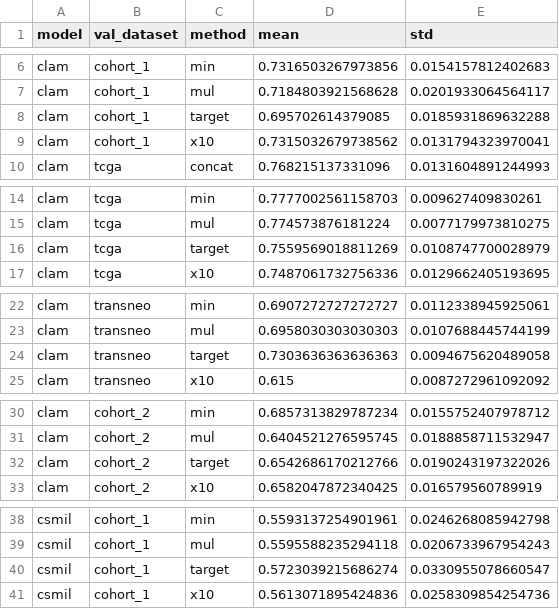
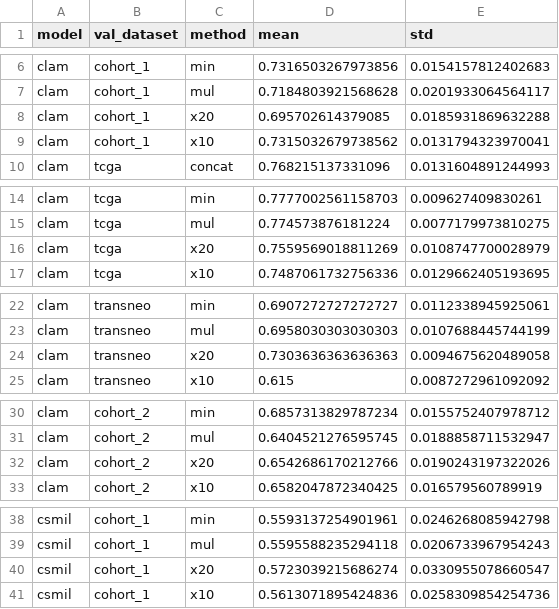
Before and after one commit to tsikup/multiresolution_histopathology, a CSV file: figures/performance_graphs/tp53/imagenet/mean_metrics.csv, drawn as a sheet; only a part is shown, gaps mark what is left out; the diff covers the shown part only.

Commit message:
update figures

```diff
--- a/figures/performance_graphs/tp53/imagenet/mean_metrics.csv
+++ b/figures/performance_graphs/tp53/imagenet/mean_metrics.csv
@@ -7,3 +7,3 @@ clam,cohort_1,min,0.7316503267973856,0.0154157812402683
 clam,cohort_1,mul,0.7184803921568628,0.0201933064564117
-clam,cohort_1,target,0.695702614379085,0.0185931869632288
+clam,cohort_1,x20,0.695702614379085,0.0185931869632288
 clam,cohort_1,x10,0.7315032679738562,0.0131794323970041
@@ -15,3 +15,3 @@ clam,tcga,min,0.7777002561158703,0.009627409830261
 clam,tcga,mul,0.774573876181224,0.0077179973810275
-clam,tcga,target,0.7559569018811269,0.0108747700028979
+clam,tcga,x20,0.7559569018811269,0.0108747700028979
 clam,tcga,x10,0.7487061732756336,0.0129662405193695
@@ -23,3 +23,3 @@ clam,transneo,min,0.6907272727272727,0.0112338945925061
 clam,transneo,mul,0.6958030303030303,0.0107688445744199
-clam,transneo,target,0.7303636363636363,0.0094675620489058
+clam,transneo,x20,0.7303636363636363,0.0094675620489058
 clam,transneo,x10,0.615,0.0087272961092092
@@ -31,3 +31,3 @@ clam,cohort_2,min,0.6857313829787234,0.0155752407978712
 clam,cohort_2,mul,0.6404521276595745,0.0188858711532947
-clam,cohort_2,target,0.6542686170212766,0.0190243197322026
+clam,cohort_2,x20,0.6542686170212766,0.0190243197322026
 clam,cohort_2,x10,0.6582047872340425,0.016579560789919
@@ -39,3 +39,3 @@ csmil,cohort_1,min,0.5593137254901961,0.0246268085942798
 csmil,cohort_1,mul,0.5595588235294118,0.0206733967954243
-csmil,cohort_1,target,0.5723039215686274,0.0330955078660547
+csmil,cohort_1,x20,0.5723039215686274,0.0330955078660547
 csmil,cohort_1,x10,0.5613071895424836,0.0258309854254736
```
Also changed, not shown: 27 edited cells elsewhere in this file, figures/performance_graphs/grade_binary/imagenet/mean_metrics.csv, figures/performance_graphs/grade_binary/vit/mean_metrics.csv, 44 other files.
